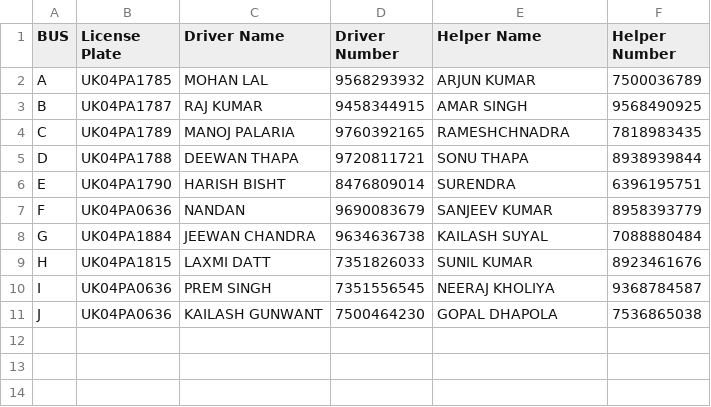
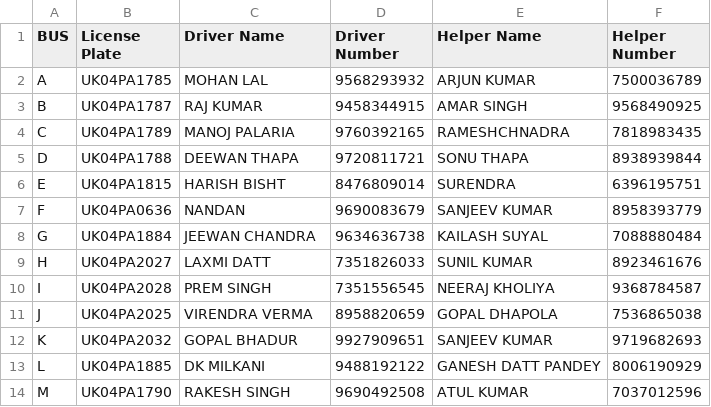
Before and after one commit to BT-P1C0/BT-DATA, a CSV file: bus_details.csv, drawn as a sheet.

```diff
--- a/bus_details.csv
+++ b/bus_details.csv
@@ -5,7 +5,10 @@ C,UK04PA1789,MANOJ PALARIA,9760392165,RAMESHCHNADRA,7818983435
 D,UK04PA1788,DEEWAN THAPA,9720811721,SONU THAPA,8938939844
-E,UK04PA1790,HARISH BISHT,8476809014,SURENDRA,6396195751
+E,UK04PA1815,HARISH BISHT,8476809014,SURENDRA,6396195751
 F,UK04PA0636,NANDAN,9690083679,SANJEEV KUMAR,8958393779
 G,UK04PA1884,JEEWAN CHANDRA,9634636738,KAILASH SUYAL,7088880484
-H,UK04PA1815,LAXMI DATT,7351826033,SUNIL KUMAR,8923461676
-I,UK04PA0636,PREM SINGH,7351556545,NEERAJ KHOLIYA,9368784587
-J,UK04PA0636,KAILASH GUNWANT,7500464230,GOPAL DHAPOLA,7536865038
+H,UK04PA2027,LAXMI DATT,7351826033,SUNIL KUMAR,8923461676
+I,UK04PA2028,PREM SINGH,7351556545,NEERAJ KHOLIYA,9368784587
+J,UK04PA2025,VIRENDRA VERMA,8958820659,GOPAL DHAPOLA,7536865038
+K,UK04PA2032,GOPAL BHADUR,9927909651,SANJEEV KUMAR,9719682693
+L,UK04PA1885,DK MILKANI,9488192122,GANESH DATT PANDEY,8006190929
+M,UK04PA1790,RAKESH SINGH,9690492508,ATUL KUMAR,7037012596
```
Also changed, not shown: 7 other files.
